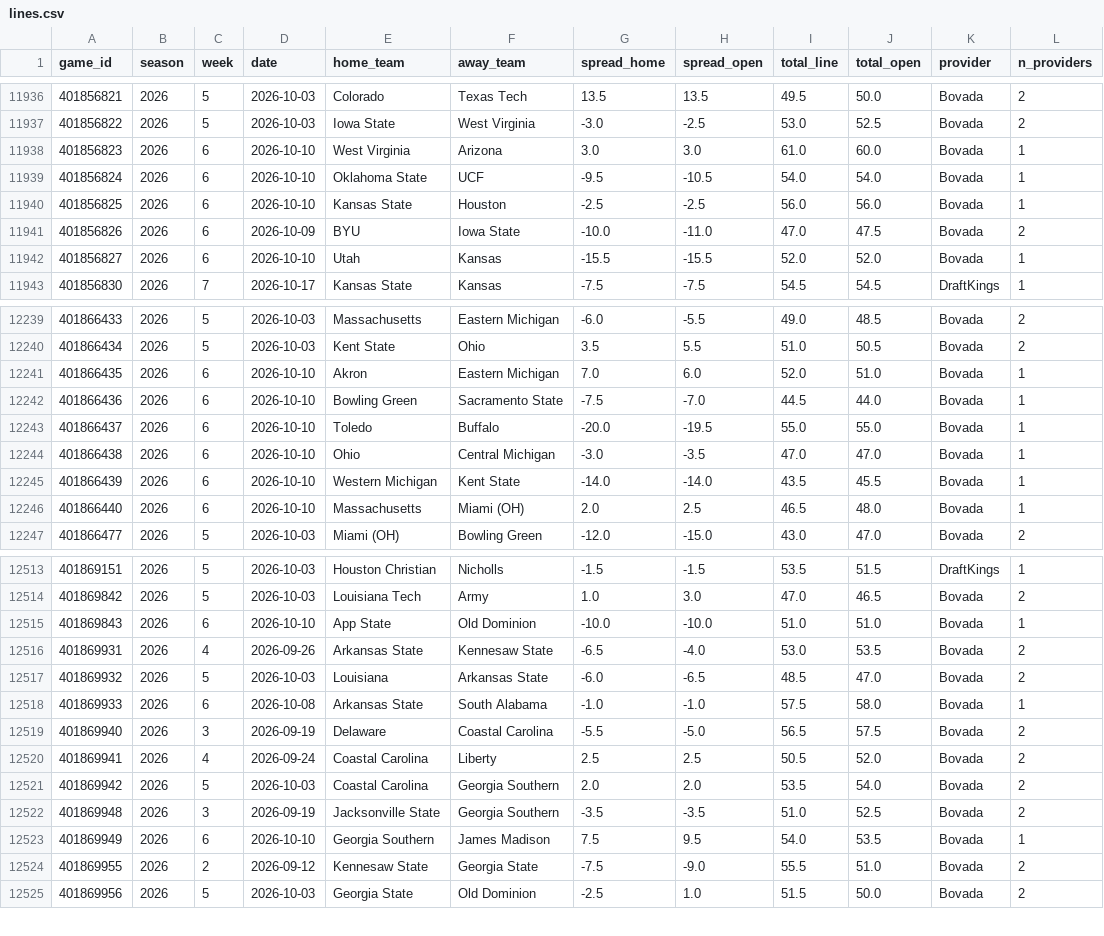
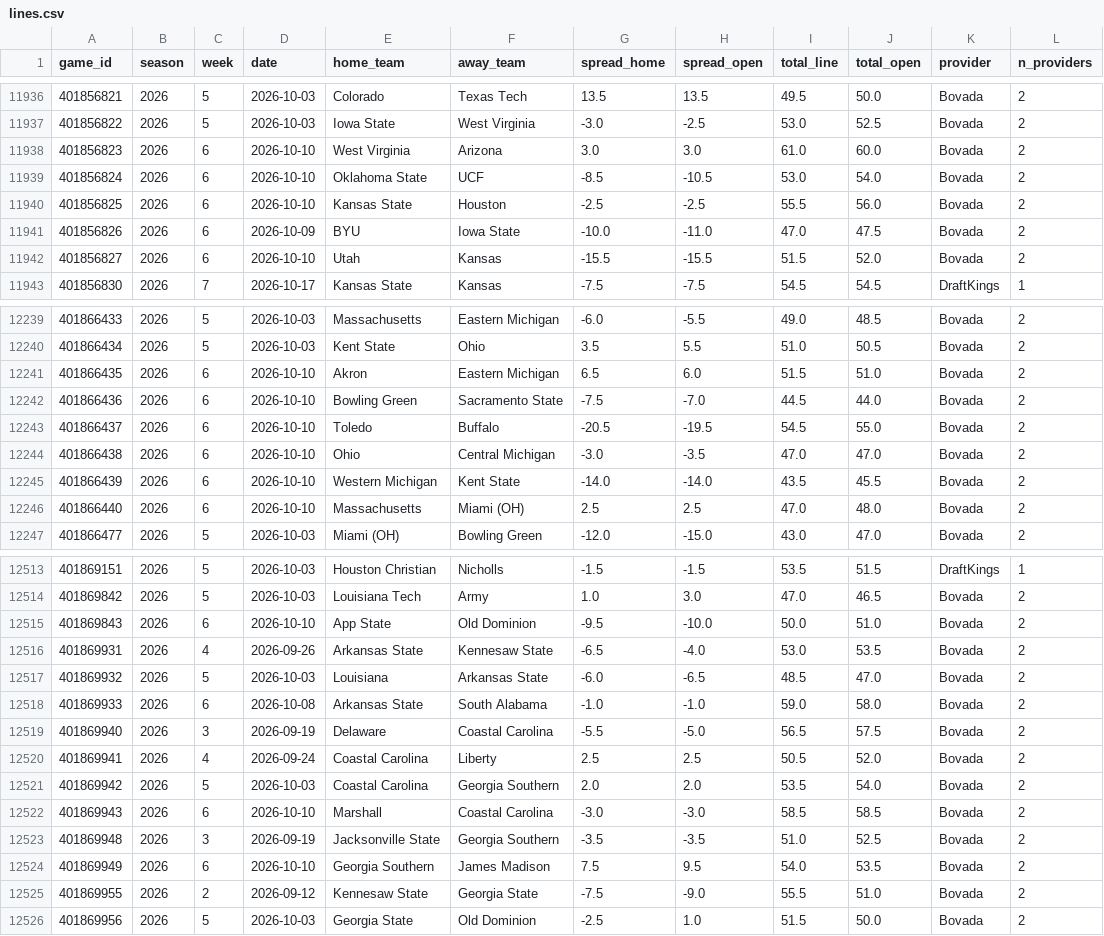
Before and after one commit to shawnmcgee/degenpredicts, a CSV file: data/cfb/lines.csv, drawn as a sheet; only a part is shown, gaps mark what is left out; the diff covers the shown part only.

```diff
--- a/data/cfb/lines.csv
+++ b/data/cfb/lines.csv
@@ -11937,7 +11937,7 @@ game_id,season,week,date,home_team,away_team,spread_home,spread_open,total_line,
 401856822,2026,5,2026-10-03,Iowa State,West Virginia,-3.0,-2.5,53.0,52.5,Bovada,2
-401856823,2026,6,2026-10-10,West Virginia,Arizona,3.0,3.0,61.0,60.0,Bovada,1
-401856824,2026,6,2026-10-10,Oklahoma State,UCF,-9.5,-10.5,54.0,54.0,Bovada,1
-401856825,2026,6,2026-10-10,Kansas State,Houston,-2.5,-2.5,56.0,56.0,Bovada,1
+401856823,2026,6,2026-10-10,West Virginia,Arizona,3.0,3.0,61.0,60.0,Bovada,2
+401856824,2026,6,2026-10-10,Oklahoma State,UCF,-8.5,-10.5,53.0,54.0,Bovada,2
+401856825,2026,6,2026-10-10,Kansas State,Houston,-2.5,-2.5,55.5,56.0,Bovada,2
 401856826,2026,6,2026-10-09,BYU,Iowa State,-10.0,-11.0,47.0,47.5,Bovada,2
-401856827,2026,6,2026-10-10,Utah,Kansas,-15.5,-15.5,52.0,52.0,Bovada,1
+401856827,2026,6,2026-10-10,Utah,Kansas,-15.5,-15.5,51.5,52.0,Bovada,2
 401856830,2026,7,2026-10-17,Kansas State,Kansas,-7.5,-7.5,54.5,54.5,DraftKings,1
@@ -12240,8 +12240,8 @@ game_id,season,week,date,home_team,away_team,spread_home,spread_open,total_line,
 401866434,2026,5,2026-10-03,Kent State,Ohio,3.5,5.5,51.0,50.5,Bovada,2
-401866435,2026,6,2026-10-10,Akron,Eastern Michigan,7.0,6.0,52.0,51.0,Bovada,1
-401866436,2026,6,2026-10-10,Bowling Green,Sacramento State,-7.5,-7.0,44.5,44.0,Bovada,1
-401866437,2026,6,2026-10-10,Toledo,Buffalo,-20.0,-19.5,55.0,55.0,Bovada,1
-401866438,2026,6,2026-10-10,Ohio,Central Michigan,-3.0,-3.5,47.0,47.0,Bovada,1
-401866439,2026,6,2026-10-10,Western Michigan,Kent State,-14.0,-14.0,43.5,45.5,Bovada,1
-401866440,2026,6,2026-10-10,Massachusetts,Miami (OH),2.0,2.5,46.5,48.0,Bovada,1
+401866435,2026,6,2026-10-10,Akron,Eastern Michigan,6.5,6.0,51.5,51.0,Bovada,2
+401866436,2026,6,2026-10-10,Bowling Green,Sacramento State,-7.5,-7.0,44.5,44.0,Bovada,2
+401866437,2026,6,2026-10-10,Toledo,Buffalo,-20.5,-19.5,54.5,55.0,Bovada,2
+401866438,2026,6,2026-10-10,Ohio,Central Michigan,-3.0,-3.5,47.0,47.0,Bovada,2
+401866439,2026,6,2026-10-10,Western Michigan,Kent State,-14.0,-14.0,43.5,45.5,Bovada,2
+401866440,2026,6,2026-10-10,Massachusetts,Miami (OH),2.5,2.5,47.0,48.0,Bovada,2
 401866477,2026,5,2026-10-03,Miami (OH),Bowling Green,-12.0,-15.0,43.0,47.0,Bovada,2
@@ -12514,6 +12514,6 @@ game_id,season,week,date,home_team,away_team,spread_home,spread_open,total_line,
 401869842,2026,5,2026-10-03,Louisiana Tech,Army,1.0,3.0,47.0,46.5,Bovada,2
-401869843,2026,6,2026-10-10,App State,Old Dominion,-10.0,-10.0,51.0,51.0,Bovada,1
+401869843,2026,6,2026-10-10,App State,Old Dominion,-9.5,-10.0,50.0,51.0,Bovada,2
 401869931,2026,4,2026-09-26,Arkansas State,Kennesaw State,-6.5,-4.0,53.0,53.5,Bovada,2
 401869932,2026,5,2026-10-03,Louisiana,Arkansas State,-6.0,-6.5,48.5,47.0,Bovada,2
-401869933,2026,6,2026-10-08,Arkansas State,South Alabama,-1.0,-1.0,57.5,58.0,Bovada,1
+401869933,2026,6,2026-10-08,Arkansas State,South Alabama,-1.0,-1.0,59.0,58.0,Bovada,2
 401869940,2026,3,2026-09-19,Delaware,Coastal Carolina,-5.5,-5.0,56.5,57.5,Bovada,2
@@ -12521,4 +12521,5 @@ game_id,season,week,date,home_team,away_team,spread_home,spread_open,total_line,
 401869942,2026,5,2026-10-03,Coastal Carolina,Georgia Southern,2.0,2.0,53.5,54.0,Bovada,2
+401869943,2026,6,2026-10-10,Marshall,Coastal Carolina,-3.0,-3.0,58.5,58.5,Bovada,2
 401869948,2026,3,2026-09-19,Jacksonville State,Georgia Southern,-3.5,-3.5,51.0,52.5,Bovada,2
-401869949,2026,6,2026-10-10,Georgia Southern,James Madison,7.5,9.5,54.0,53.5,Bovada,1
+401869949,2026,6,2026-10-10,Georgia Southern,James Madison,7.5,9.5,54.0,53.5,Bovada,2
 401869955,2026,2,2026-09-12,Kennesaw State,Georgia State,-7.5,-9.0,55.5,51.0,Bovada,2
```
Also changed, not shown: 60 edited cells elsewhere in this file, 5 other files.
